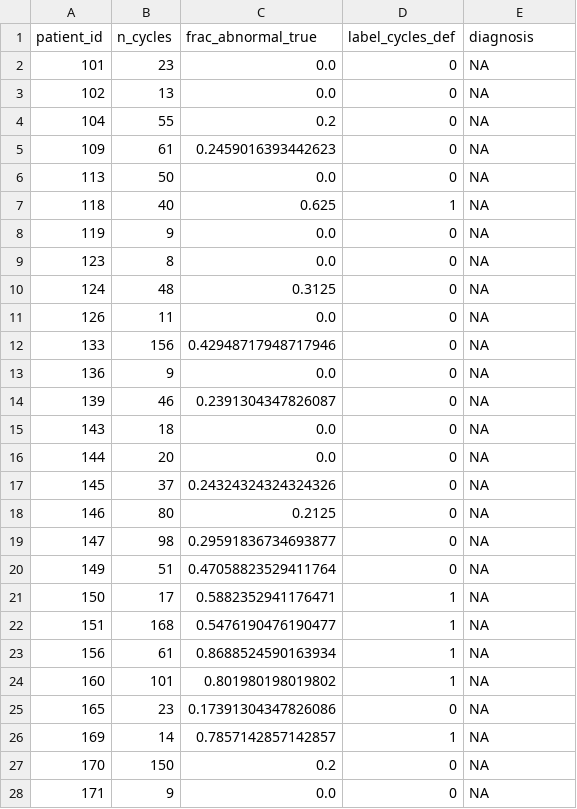
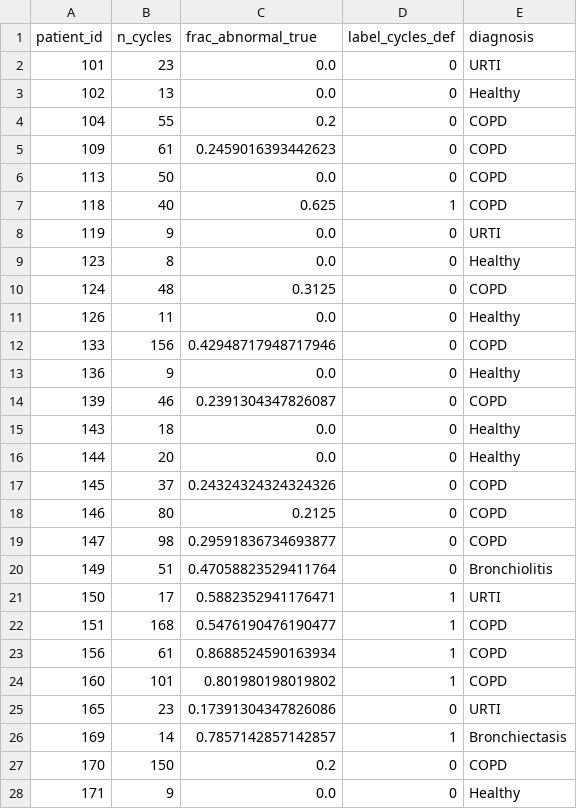
Before and after one commit to reyrg2021/baselines-before-benchmarks, a CSV file: results/metrics/reanalysis/reanalysis_patient_labels.csv, drawn as a sheet; only a part is shown; the diff covers the shown part only.

```diff
--- a/results/metrics/reanalysis/reanalysis_patient_labels.csv
+++ b/results/metrics/reanalysis/reanalysis_patient_labels.csv
@@ -1,28 +1,28 @@
 patient_id,n_cycles,frac_abnormal_true,label_cycles_def,diagnosis
-101,23,0.0,0,NA
-102,13,0.0,0,NA
-104,55,0.2,0,NA
-109,61,0.2459016393442623,0,NA
-113,50,0.0,0,NA
-118,40,0.625,1,NA
-119,9,0.0,0,NA
-123,8,0.0,0,NA
-124,48,0.3125,0,NA
-126,11,0.0,0,NA
-133,156,0.42948717948717946,0,NA
-136,9,0.0,0,NA
-139,46,0.2391304347826087,0,NA
-143,18,0.0,0,NA
-144,20,0.0,0,NA
-145,37,0.24324324324324326,0,NA
-146,80,0.2125,0,NA
-147,98,0.29591836734693877,0,NA
-149,51,0.47058823529411764,0,NA
-150,17,0.5882352941176471,1,NA
-151,168,0.5476190476190477,1,NA
-156,61,0.8688524590163934,1,NA
-160,101,0.801980198019802,1,NA
-165,23,0.17391304347826086,0,NA
-169,14,0.7857142857142857,1,NA
-170,150,0.2,0,NA
-171,9,0.0,0,NA
+101,23,0.0,0,URTI
+102,13,0.0,0,Healthy
+104,55,0.2,0,COPD
+109,61,0.2459016393442623,0,COPD
+113,50,0.0,0,COPD
+118,40,0.625,1,COPD
+119,9,0.0,0,URTI
+123,8,0.0,0,Healthy
+124,48,0.3125,0,COPD
+126,11,0.0,0,Healthy
+133,156,0.42948717948717946,0,COPD
+136,9,0.0,0,Healthy
+139,46,0.2391304347826087,0,COPD
+143,18,0.0,0,Healthy
+144,20,0.0,0,Healthy
+145,37,0.24324324324324326,0,COPD
+146,80,0.2125,0,COPD
+147,98,0.29591836734693877,0,COPD
+149,51,0.47058823529411764,0,Bronchiolitis
+150,17,0.5882352941176471,1,URTI
+151,168,0.5476190476190477,1,COPD
+156,61,0.8688524590163934,1,COPD
+160,101,0.801980198019802,1,COPD
+165,23,0.17391304347826086,0,URTI
+169,14,0.7857142857142857,1,Bronchiectasis
+170,150,0.2,0,COPD
+171,9,0.0,0,Healthy
```
Also changed, not shown: 22 edited cells elsewhere in this file, results/metrics/reanalysis/reanalysis_patient_level.csv, 4 other files.
